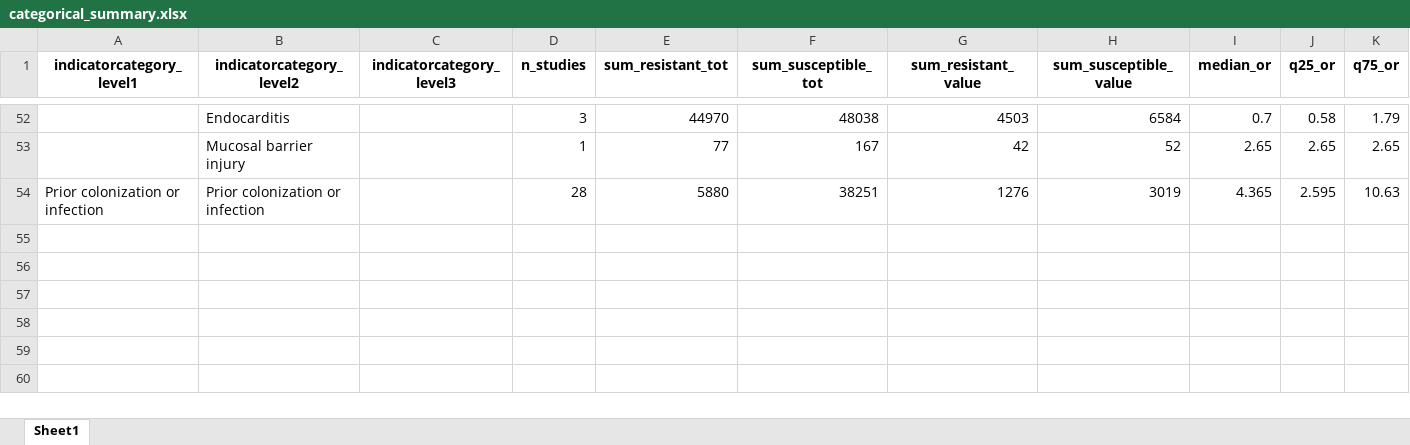
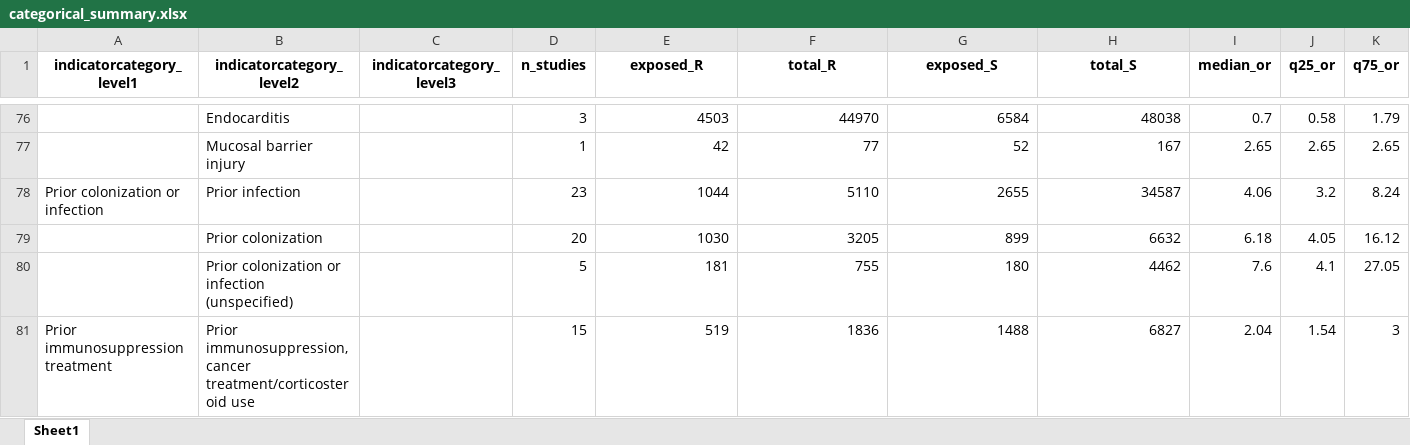
Before and after one commit to ingelbeen/scoping_amr_indicators, an Excel workbook: categorical_summary.xlsx, sheet Sheet1, drawn as a sheet; only a part is shown, gaps mark what is left out; values as stored, in another font and other column widths than the file's, no borders; removed rows and columns are numbered as before the commit, all else as after; the diff covers the shown part only; the diff names each change by its address in the sheet, - before the commit and + after, or states it on an @@ line.

```diff
--- a/categorical_summary.xlsx (sheet Sheet1)
+++ b/categorical_summary.xlsx (sheet Sheet1)
-E1: sum_resistant_tot
+E1: exposed_R
-F1: sum_susceptible_tot
+F1: total_R
-G1: sum_resistant_value
+G1: exposed_S
-H1: sum_susceptible_value
+H1: total_S
-E76 (exposed_R): 44970
+E76 (exposed_R): 4503
-F76 (total_R): 48038
+F76 (total_R): 44970
-G76 (exposed_S): 4503
+G76 (exposed_S): 6584
-H76 (total_S): 6584
+H76 (total_S): 48038
-E77 (exposed_R): 77
+E77 (exposed_R): 42
-F77 (total_R): 167
+F77 (total_R): 77
-G77 (exposed_S): 42
+G77 (exposed_S): 52
-H77 (total_S): 52
+H77 (total_S): 167
-row 54: Prior colonization or infection | Prior colonization or infection |  | 28 | 5880 | 38251 | 1276 | 3019 | 4.365 | 2.595 | 10.63
+row 78: Prior colonization or infection | Prior infection |  | 23 | 1044 | 5110 | 2655 | 34587 | 4.06 | 3.2 | 8.24
+row 79:  | Prior colonization |  | 20 | 1030 | 3205 | 899 | 6632 | 6.18 | 4.05 | 16.12
+row 80:  | Prior colonization or infection (unspecified) |  | 5 | 181 | 755 | 180 | 4462 | 7.6 | 4.1 | 27.05
+row 81: Prior immunosuppression treatment | Prior immunosuppression, cancer treatment/corticosteroid use |  | 15 | 519 | 1836 | 1488 | 6827 | 2.04 | 1.54 | 3
```
Also changed, not shown: 73 added rows, 49 removed rows and 6 edited cells elsewhere in this sheet, amrgroups.xlsx, categorical_indicators_summary.xlsx, 15 other files.
